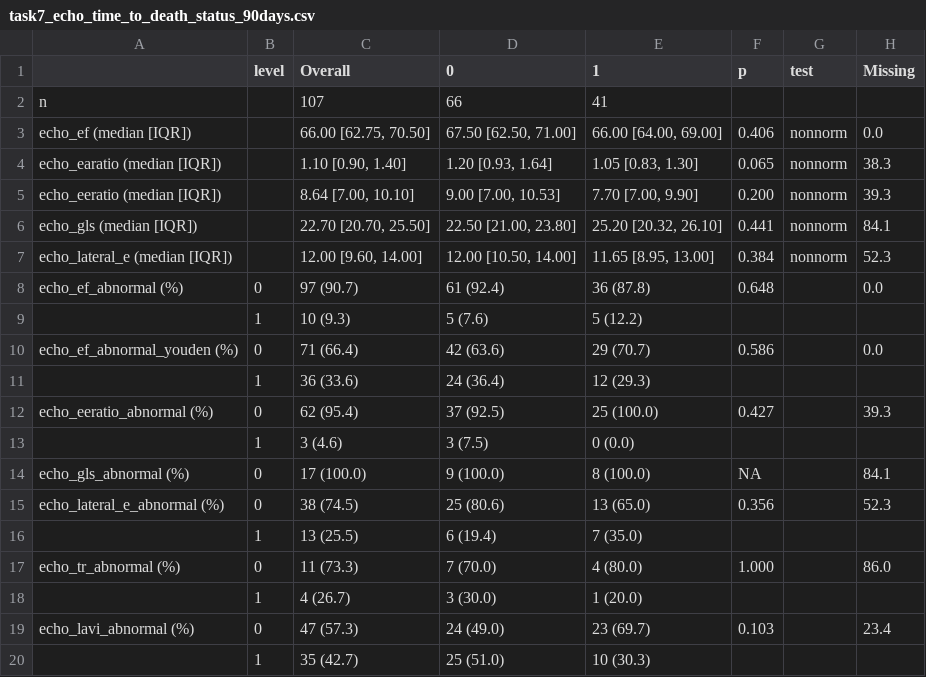
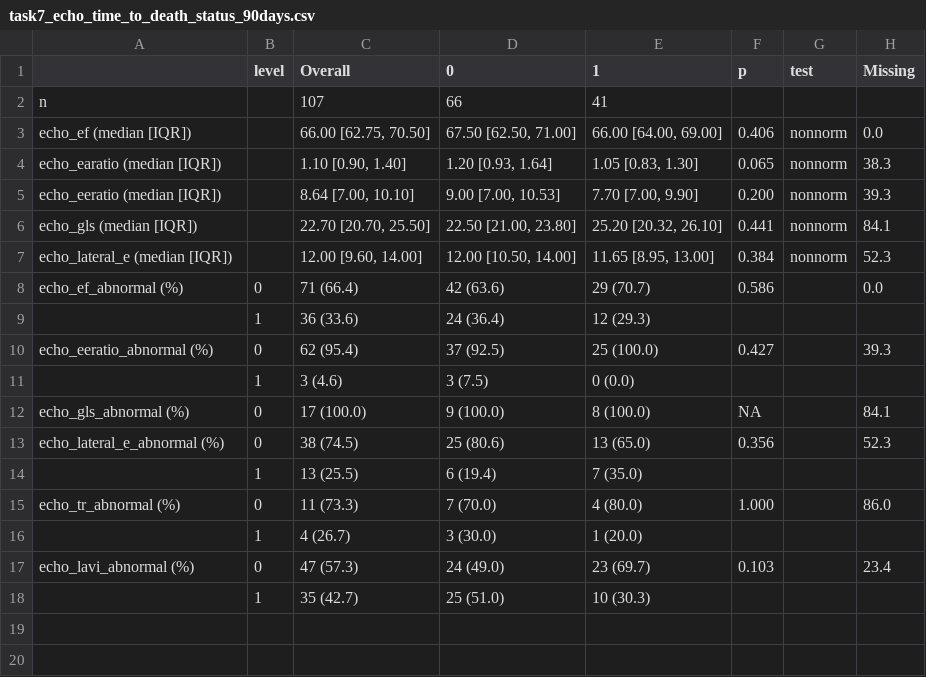
Before and after one commit to Tianqi-Ouyang/Terli-Cardio, a CSV file: docs/tables/task7_echo_time_to_death_status_90days.csv, drawn as a sheet.

```diff
--- a/docs/tables/task7_echo_time_to_death_status_90days.csv
+++ b/docs/tables/task7_echo_time_to_death_status_90days.csv
@@ -7,5 +7,3 @@
 "echo_lateral_e (median [IQR])","","12.00 [9.60, 14.00]","12.00 [10.50, 14.00]","11.65 [8.95, 13.00]","0.384","nonnorm","52.3"
-"echo_ef_abnormal (%)","0","97 (90.7)","61 (92.4)","36 (87.8)","0.648","","0.0"
-"","1","10 (9.3)","5 (7.6)","5 (12.2)","","",""
-"echo_ef_abnormal_youden (%)","0","71 (66.4)","42 (63.6)","29 (70.7)","0.586","","0.0"
+"echo_ef_abnormal (%)","0","71 (66.4)","42 (63.6)","29 (70.7)","0.586","","0.0"
 "","1","36 (33.6)","24 (36.4)","12 (29.3)","","",""
```
Also changed, not shown: docs/tables/task5_echo_hrs_responders_cat_2.csv, docs/tables/task6_echo_terli_ae_respfail.csv, 2 other files.
